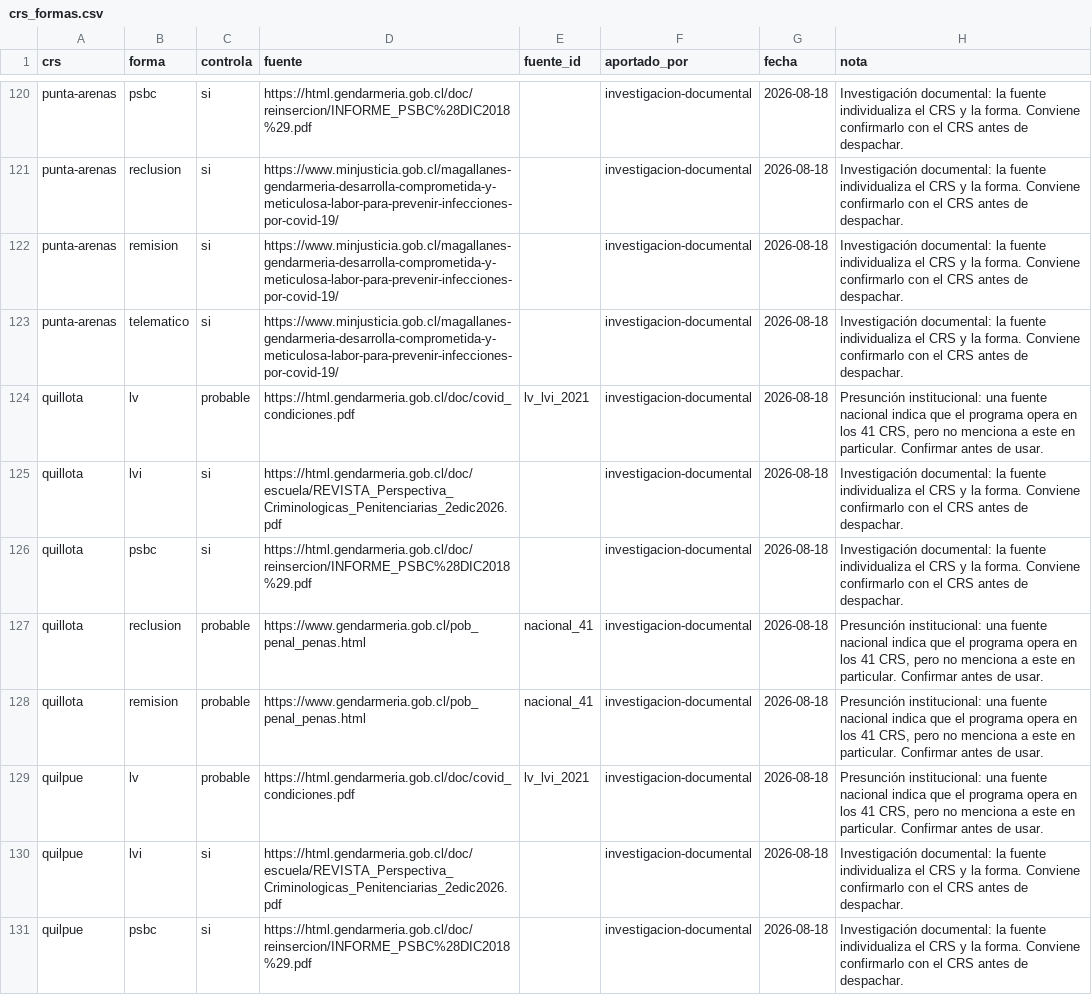
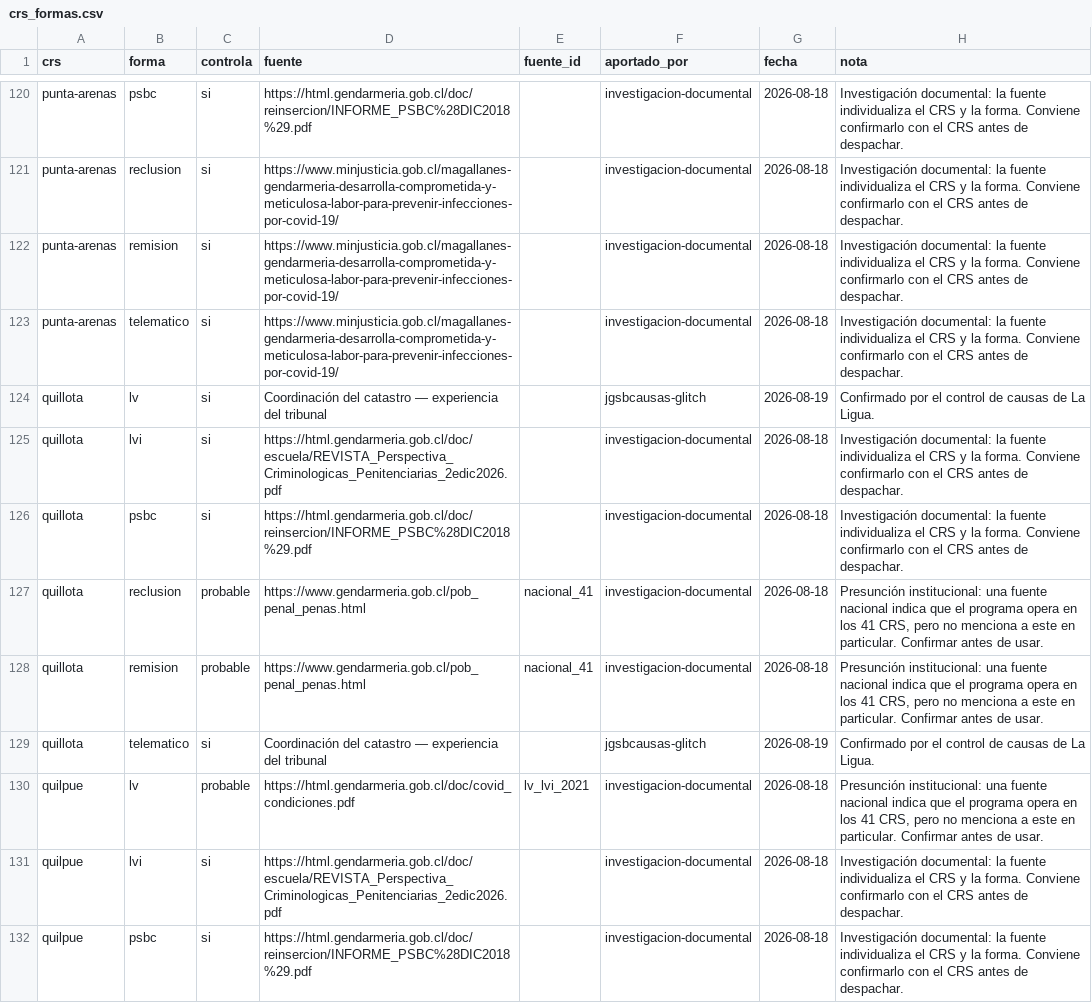
Before and after one commit to jgsbcausas-glitch/crs-chile, a CSV file: datos/crs_formas.csv, drawn as a sheet; only a part is shown, gaps mark what is left out.

```diff
--- a/datos/crs_formas.csv
+++ b/datos/crs_formas.csv
@@ -123,3 +123,3 @@ punta-arenas;remision;si;https://www.minjusticia.gob.cl/magallanes-gendarmeria-d
 punta-arenas;telematico;si;https://www.minjusticia.gob.cl/magallanes-gendarmeria-desarrolla-comprometida-y-meticulosa-labor-para-prevenir-infecciones-por-covid-19/;;investigacion-documental;2026-08-18;Investigación documental: la fuente individualiza el CRS y la forma. Conviene confirmarlo con el CRS antes de despachar.
-quillota;lv;probable;https://html.gendarmeria.gob.cl/doc/covid_condiciones.pdf;lv_lvi_2021;investigacion-documental;2026-08-18;Presunción institucional: una fuente nacional indica que el programa opera en los 41 CRS, pero no menciona a este en particular. Confirmar antes de usar.
+quillota;lv;si;Coordinación del catastro — experiencia del tribunal;;jgsbcausas-glitch;2026-08-19;Confirmado por el control de causas de La Ligua.
 quillota;lvi;si;https://html.gendarmeria.gob.cl/doc/escuela/REVISTA_Perspectiva_Criminologicas_Penitenciarias_2edic2026.pdf;;investigacion-documental;2026-08-18;Investigación documental: la fuente individualiza el CRS y la forma. Conviene confirmarlo con el CRS antes de despachar.
@@ -128,2 +128,3 @@ quillota;reclusion;probable;https://www.gendarmeria.gob.cl/pob_penal_penas.html;
 quillota;remision;probable;https://www.gendarmeria.gob.cl/pob_penal_penas.html;nacional_41;investigacion-documental;2026-08-18;Presunción institucional: una fuente nacional indica que el programa opera en los 41 CRS, pero no menciona a este en particular. Confirmar antes de usar.
+quillota;telematico;si;Coordinación del catastro — experiencia del tribunal;;jgsbcausas-glitch;2026-08-19;Confirmado por el control de causas de La Ligua.
 quilpue;lv;probable;https://html.gendarmeria.gob.cl/doc/covid_condiciones.pdf;lv_lvi_2021;investigacion-documental;2026-08-18;Presunción institucional: una fuente nacional indica que el programa opera en los 41 CRS, pero no menciona a este en particular. Confirmar antes de usar.
```
Also changed, not shown: datos/control_por_forma.csv.
